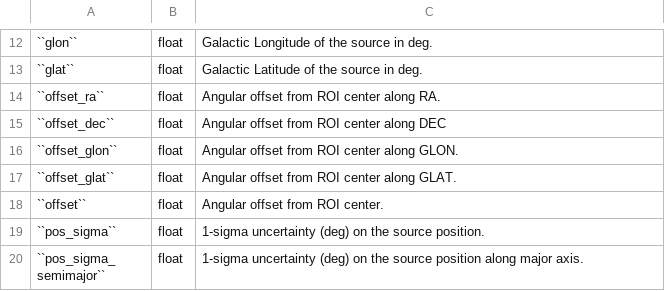
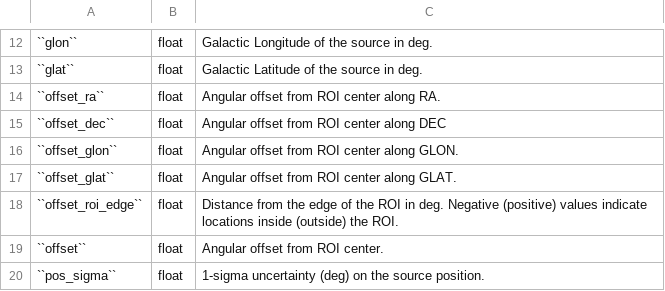
Before and after one commit to fermiPy/fermipy, a CSV file: docs/config/source_output.csv, drawn as a sheet; only a part is shown, gaps mark what is left out; the shorter side is filled out with more unchanged rows; the diff names each change by its address in the sheet, - before the commit and + after, or states it on an @@ line.

Commit message:
Sync configuration docs.

```diff
--- a/docs/config/source_output.csv
+++ b/docs/config/source_output.csv
+row 18: ``offset_roi_edge`` | float | Distance from the edge of the ROI in deg. Negative (positive) values indicate locations inside (outside) the ROI.
```
Also changed, not shown: docs/config/extension.csv, docs/config/fit_output.csv.
